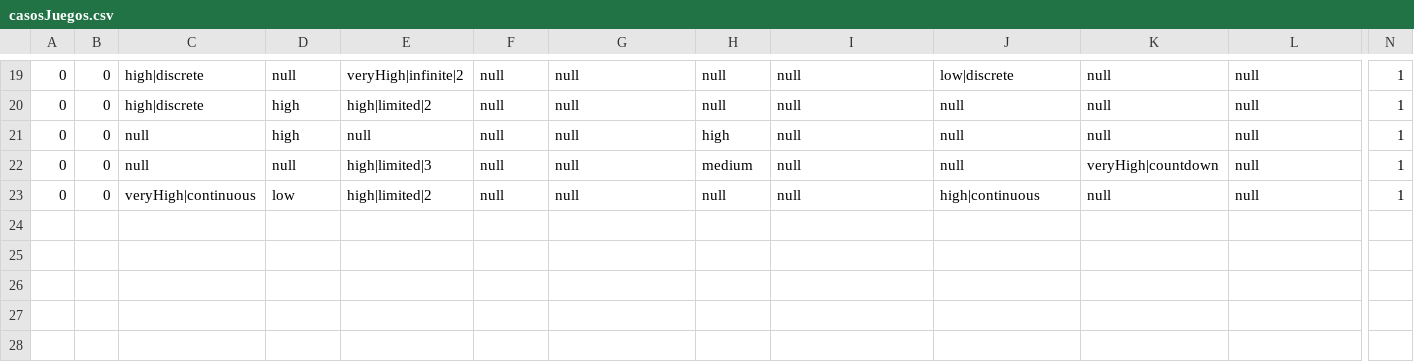
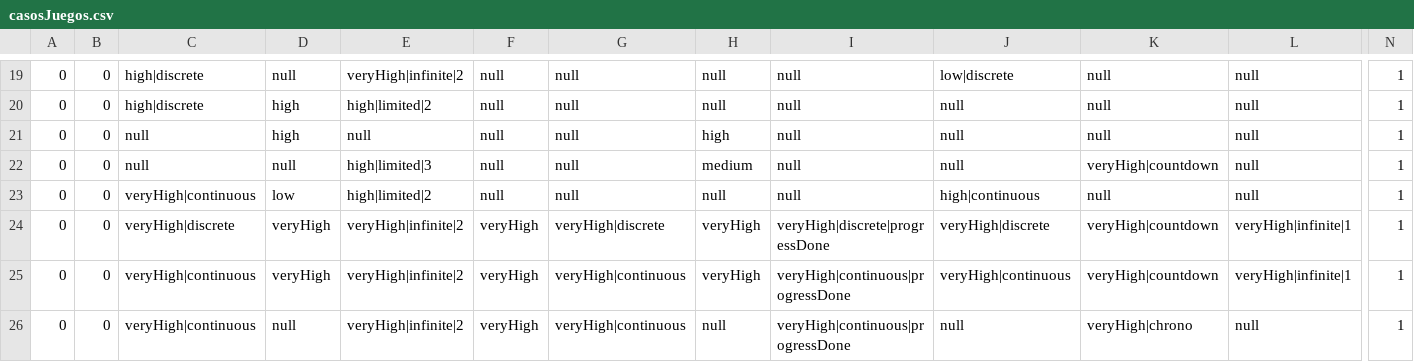
Before and after one commit to SandraMonLaz/TFG-UICBR, a CSV file: REST_API/cbrdata/casosJuegos.csv, drawn as a sheet; only a part is shown, gaps mark what is left out; rows hold the shown columns only; the diff names each change by its address in the sheet, - before the commit and + after, or states it on an @@ line.

Commit message:
+Casos

```diff
--- a/REST_API/cbrdata/casosJuegos.csv
+++ b/REST_API/cbrdata/casosJuegos.csv
+row 24: 0 | 0 | veryHigh|discrete | veryHigh | veryHigh|infinite|2 | veryHigh | veryHigh|discrete | veryHigh | veryHigh|discrete|progressDone | veryHigh|discrete | veryHigh|countdown | veryHigh|infinite|1 | 1
+row 25: 0 | 0 | veryHigh|continuous | veryHigh | veryHigh|infinite|2 | veryHigh | veryHigh|continuous | veryHigh | veryHigh|continuous|progressDone | veryHigh|continuous | veryHigh|countdown | veryHigh|infinite|1 | 1
+row 26: 0 | 0 | veryHigh|continuous | null | veryHigh|infinite|2 | veryHigh | veryHigh|continuous | null | veryHigh|continuous|progressDone | null | veryHigh|chrono | null | 1
```
Also changed, not shown: 4 other files.
